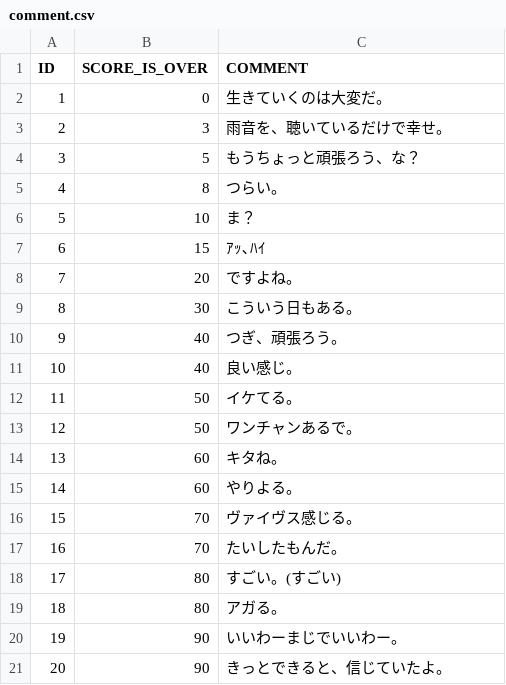
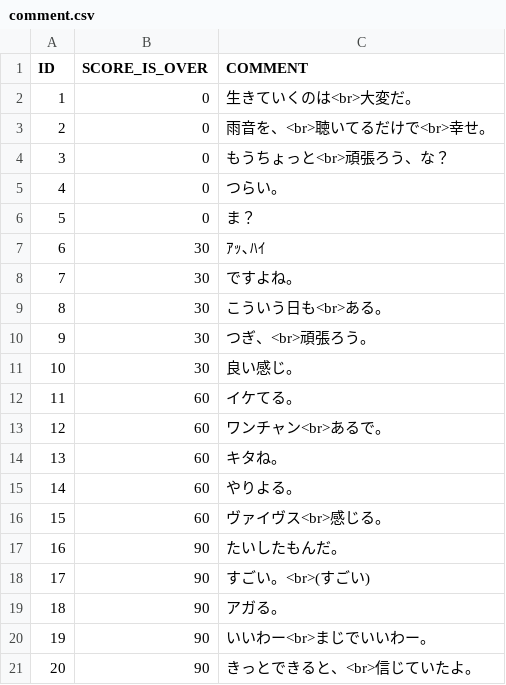
Before and after one commit to tsoshiro/cjgg, a CSV file: Chojugiga/Assets/Resources/csv/comment.csv, drawn as a sheet.

```diff
--- a/Chojugiga/Assets/Resources/csv/comment.csv
+++ b/Chojugiga/Assets/Resources/csv/comment.csv
@@ -1,21 +1,21 @@
 ID,SCORE_IS_OVER,COMMENT
-1,0,生きていくのは大変だ。
-2,3,雨音を、聴いているだけで幸せ。
-3,5,もうちょっと頑張ろう、な？
-4,8,つらい。
-5,10,ま？
-6,15,ｱｯ､ﾊｲ
-7,20,ですよね。
-8,30,こういう日もある。
-9,40,つぎ、頑張ろう。
-10,40,良い感じ。
-11,50,イケてる。
-12,50,ワンチャンあるで。
+1,0,生きていくのは<br>大変だ。
+2,0,雨音を、<br>聴いてるだけで<br>幸せ。
+3,0,もうちょっと<br>頑張ろう、な？
+4,0,つらい。
+5,0,ま？
+6,30,ｱｯ､ﾊｲ
+7,30,ですよね。
+8,30,こういう日も<br>ある。
+9,30,つぎ、<br>頑張ろう。
+10,30,良い感じ。
+11,60,イケてる。
+12,60,ワンチャン<br>あるで。
 13,60,キタね。
 14,60,やりよる。
-15,70,ヴァイヴス感じる。
-16,70,たいしたもんだ。
-17,80,すごい。(すごい)
-18,80,アガる。
-19,90,いいわーまじでいいわー。
-20,90,きっとできると、信じていたよ。
+15,60,ヴァイヴス<br>感じる。
+16,90,たいしたもんだ。
+17,90,すごい。<br>(すごい)
+18,90,アガる。
+19,90,いいわー<br>まじでいいわー。
+20,90,きっとできると、<br>信じていたよ。
```
Also changed, not shown: 7 other files.
